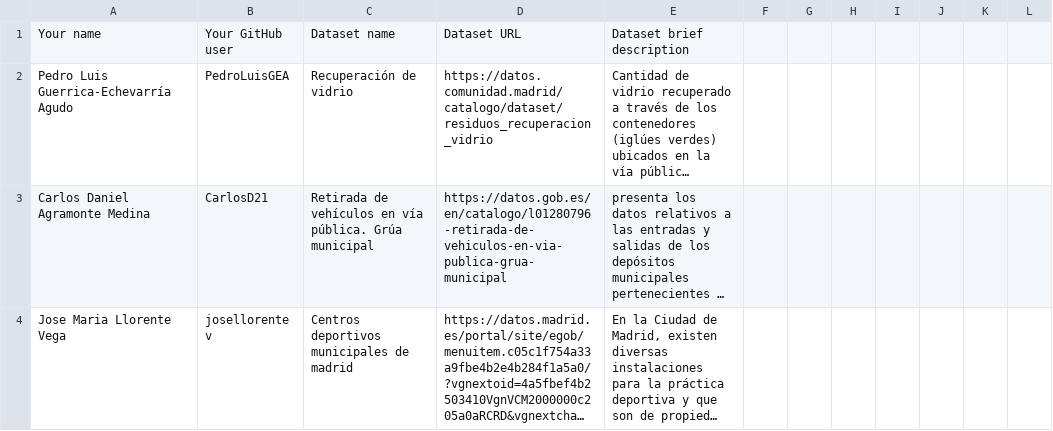
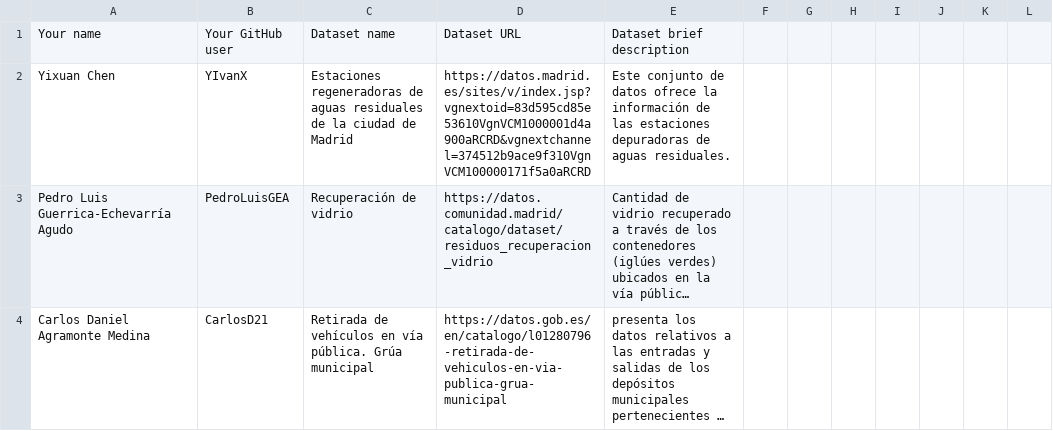
Before and after one commit to vcerieh/Curso2022-2023, a CSV file: Assignment1/DatasetDescriptions.csv, drawn as a sheet; only a part is shown; the shorter side is filled out with more unchanged rows; long unchanged cells end in …; the diff names each change by its address in the sheet, - before the commit and + after, or states it on an @@ line.

Commit message:
Update DatasetDescriptions.csv

```diff
--- a/Assignment1/DatasetDescriptions.csv
+++ b/Assignment1/DatasetDescriptions.csv
+row 2: Yixuan Chen | YIvanX | Estaciones regeneradoras de aguas residuales de la ciudad de Madrid | https://datos.madrid.es/sites/v/index.jsp?vgnextoid=83d595cd85e53610VgnVCM1000001d4a900aRCRD&vgnextchannel=374512b9ace9f310VgnVCM100000171f5a0aRCRD | Este conjunto de datos ofrece la información de las estaciones depuradoras de aguas residuales.
```
